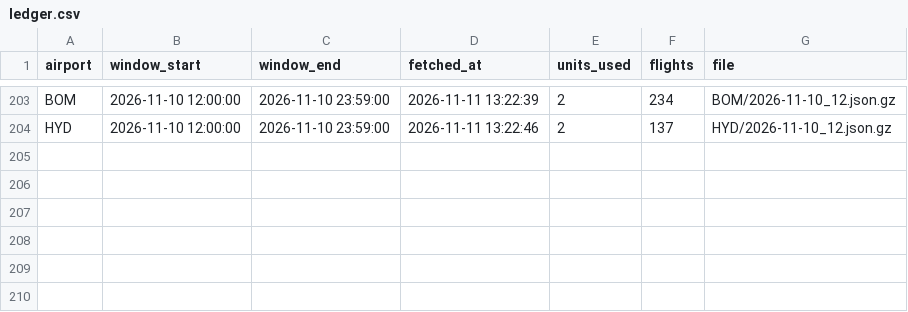
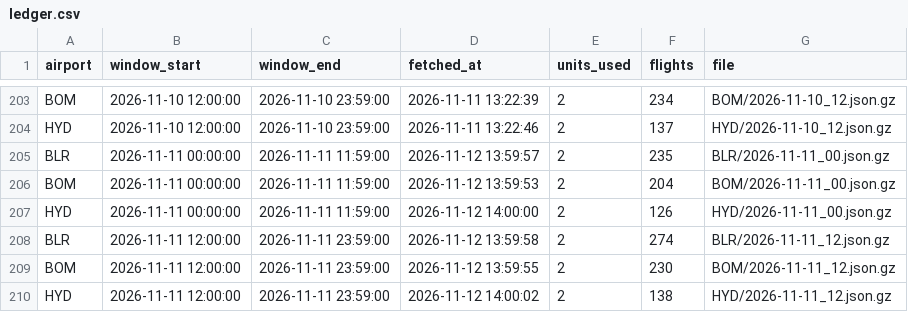
Before and after one commit to KashishSharma05/DelayLens, a CSV file: data/api_calls/ledger.csv, drawn as a sheet; only a part is shown, gaps mark what is left out; the diff names each change by its address in the sheet, - before the commit and + after, or states it on an @@ line.

```diff
--- a/data/api_calls/ledger.csv
+++ b/data/api_calls/ledger.csv
+row 205: BLR | 2026-11-11 00:00:00 | 2026-11-11 11:59:00 | 2026-11-12 13:59:57 | 2 | 235 | BLR/2026-11-11_00.json.gz
+row 206: BOM | 2026-11-11 00:00:00 | 2026-11-11 11:59:00 | 2026-11-12 13:59:53 | 2 | 204 | BOM/2026-11-11_00.json.gz
+row 207: HYD | 2026-11-11 00:00:00 | 2026-11-11 11:59:00 | 2026-11-12 14:00:00 | 2 | 126 | HYD/2026-11-11_00.json.gz
+row 208: BLR | 2026-11-11 12:00:00 | 2026-11-11 23:59:00 | 2026-11-12 13:59:58 | 2 | 274 | BLR/2026-11-11_12.json.gz
+row 209: BOM | 2026-11-11 12:00:00 | 2026-11-11 23:59:00 | 2026-11-12 13:59:55 | 2 | 230 | BOM/2026-11-11_12.json.gz
+row 210: HYD | 2026-11-11 12:00:00 | 2026-11-11 23:59:00 | 2026-11-12 14:00:02 | 2 | 138 | HYD/2026-11-11_12.json.gz
```
Also changed, not shown: app/data/daily_summary.csv, app/data/flight_punctuality.csv, 24 other files.
